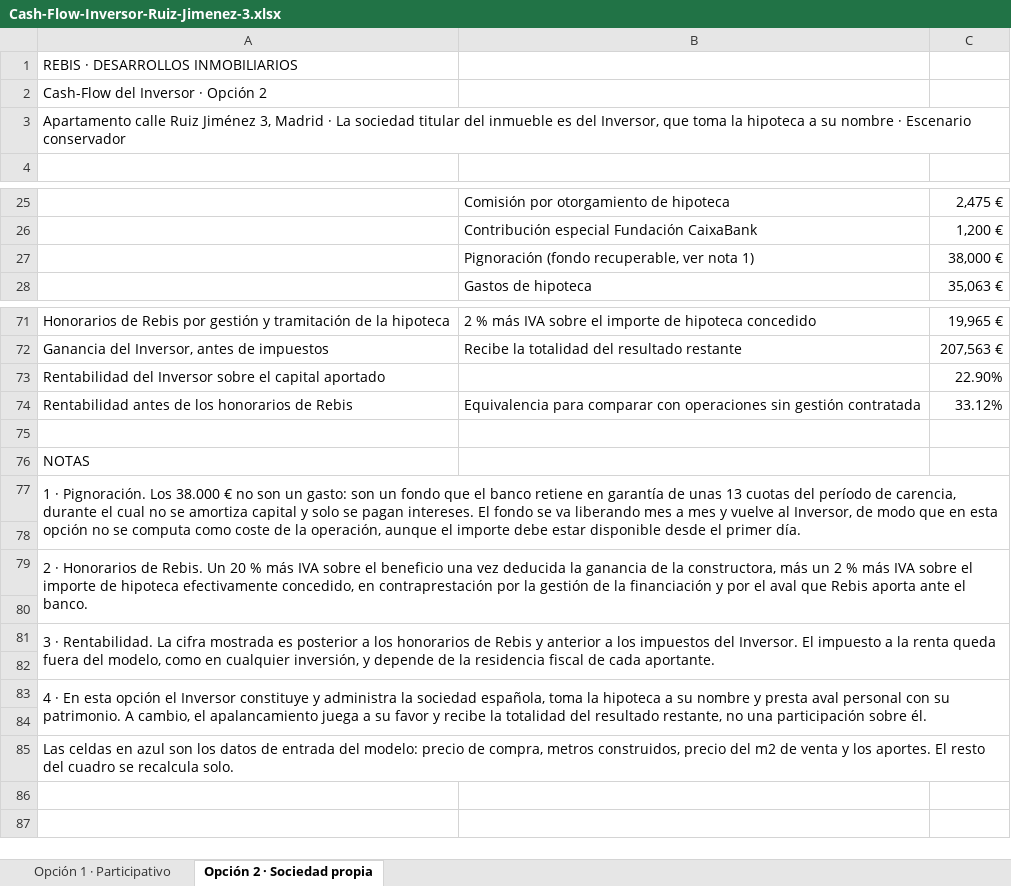
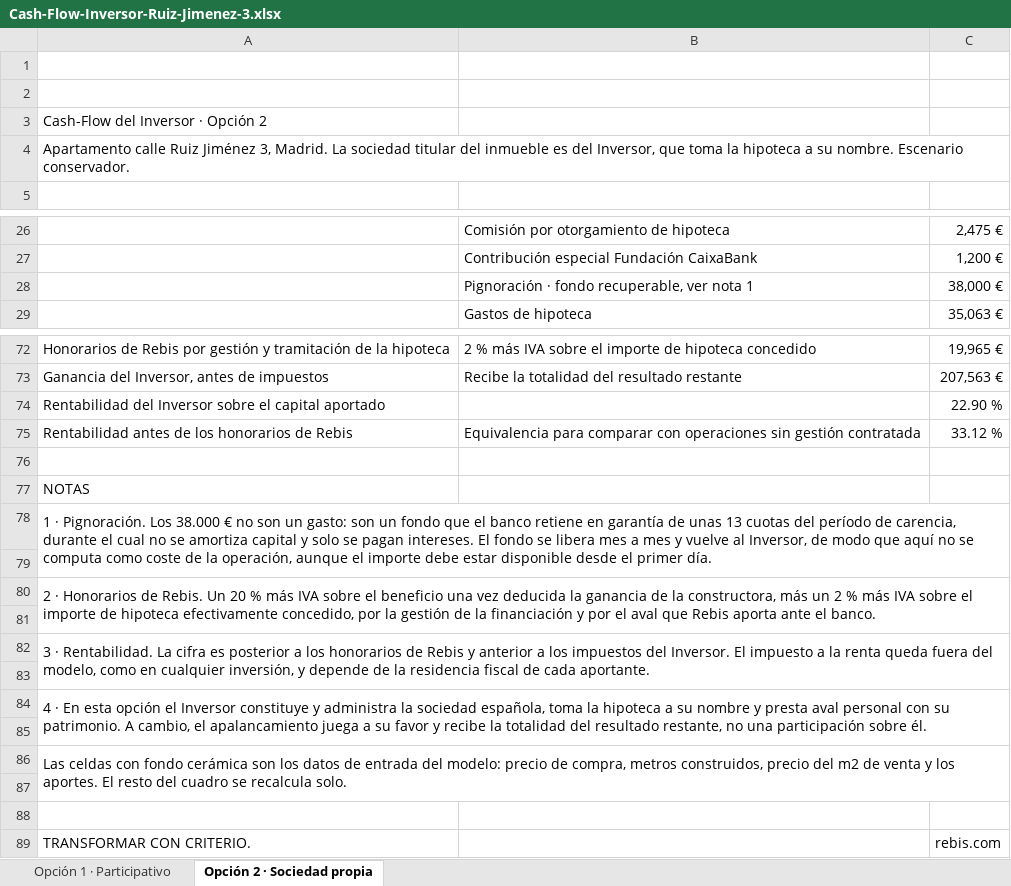
Before and after one commit to marcenapo-hub/Rebis, an Excel workbook: cashflow/Cash-Flow-Inversor-Ruiz-Jimenez-3.xlsx, sheet Opción 2 · Sociedad propia, drawn as a sheet; only a part is shown, gaps mark what is left out; values as stored, in another font and other column widths than the file's, no cell formats; charts and pictures not drawn; addresses are those after the commit; the diff covers the shown part only; the diff names each change by its address in the sheet, - before the commit and + after, or states it on an @@ line.

```diff
--- a/cashflow/Cash-Flow-Inversor-Ruiz-Jimenez-3.xlsx (sheet Opción 2 · Sociedad propia)
+++ b/cashflow/Cash-Flow-Inversor-Ruiz-Jimenez-3.xlsx (sheet Opción 2 · Sociedad propia)
-A1: REBIS · DESARROLLOS INMOBILIARIOS
+A1: (empty)
+row 2: (empty)
-A4: …Jiménez 3, Madrid · La sociedad titular del inmueble es del Inversor, que toma la hipoteca a su nombre · Escenario conservador
+A4: …Jiménez 3, Madrid. La sociedad titular del inmueble es del Inversor, que toma la hipoteca a su nombre. Escenario conservador.
+A4:C4 merged
-B28: Pignoración (fondo recuperable, ver nota 1)
+B28: Pignoración · fondo recuperable, ver nota 1
-C74: 22.90%
+C74: 22.90 %
-C75: 33.12%
+C75: 33.12 %
-A78: …fondo se va liberando mes a mes y vuelve al Inversor, de modo que en esta opción no se…
+A78: …fondo se libera mes a mes y vuelve al Inversor, de modo que aquí no se…
-A80: …efectivamente concedido, en contraprestación por la…
+A80: …efectivamente concedido, por la…
-A82: …La cifra mostrada es posterior…
+A82: …La cifra es posterior…
-A86: Las celdas en azul son los…
+A86: Las celdas con fondo cerámica son los…
+row 87: (empty)
+row 88: (empty)
+row 89: TRANSFORMAR CON CRITERIO. |  | rebis.com
```
Also changed, not shown: 2 edited cells elsewhere in this sheet, sheet Opción 1 · Participativo, cell formats, formulas that keep their value, charts or pictures, 1 other file.
